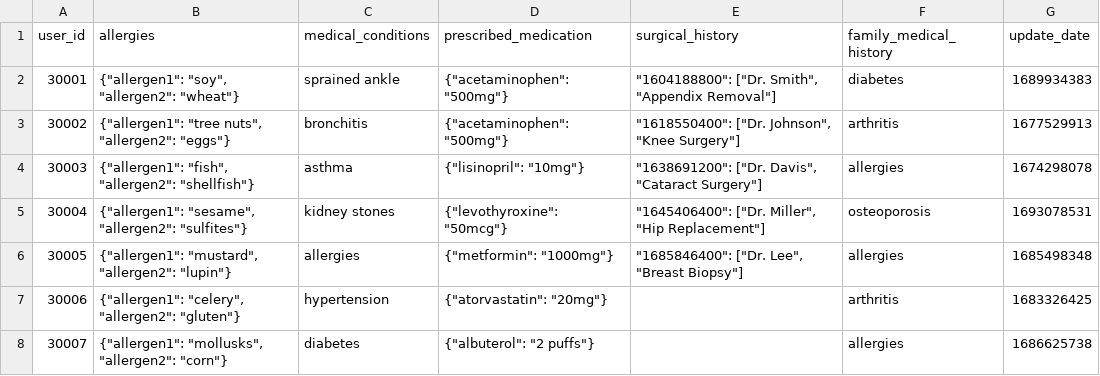
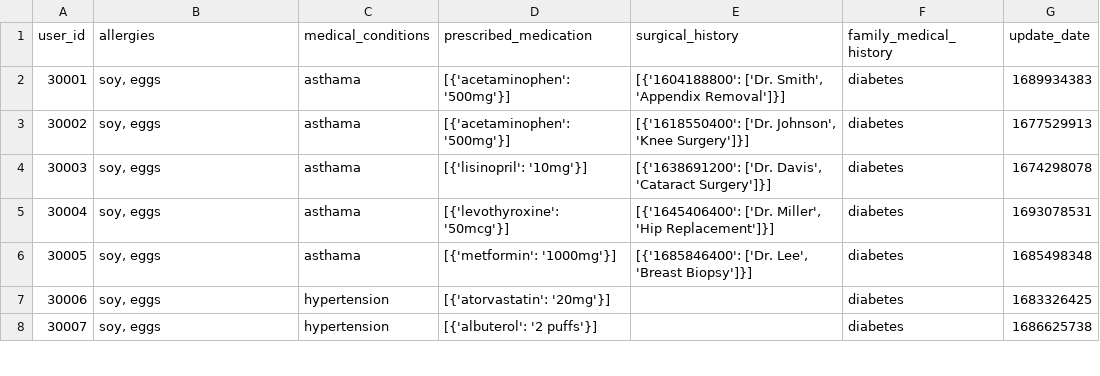
Before and after one commit to mitalee18/520_Project_Binary_Brigade, a CSV file: services/server/data/patient_medical_history.csv, drawn as a sheet; only a part is shown; the diff covers the shown part only.

```diff
--- a/services/server/data/patient_medical_history.csv
+++ b/services/server/data/patient_medical_history.csv
@@ -1,8 +1,8 @@
 user_id,allergies,medical_conditions,prescribed_medication,surgical_history,family_medical_history,update_date
-30001,"{""allergen1"": ""soy"", ""allergen2"": ""wheat""}",sprained ankle,"{""acetaminophen"": ""500mg""}","""1604188800"": [""Dr. Smith"", ""Appendix Removal""]",diabetes,1689934383
-30002,"{""allergen1"": ""tree nuts"", ""allergen2"": ""eggs""}",bronchitis,"{""acetaminophen"": ""500mg""}","""1618550400"": [""Dr. Johnson"", ""Knee Surgery""]",arthritis,1677529913
-30003,"{""allergen1"": ""fish"", ""allergen2"": ""shellfish""}",asthma,"{""lisinopril"": ""10mg""}","""1638691200"": [""Dr. Davis"", ""Cataract Surgery""]",allergies,1674298078
-30004,"{""allergen1"": ""sesame"", ""allergen2"": ""sulfites""}",kidney stones,"{""levothyroxine"": ""50mcg""}","""1645406400"": [""Dr. Miller"", ""Hip Replacement""]",osteoporosis,1693078531
-30005,"{""allergen1"": ""mustard"", ""allergen2"": ""lupin""}",allergies,"{""metformin"": ""1000mg""}"," ""1685846400"": [""Dr. Lee"", ""Breast Biopsy""]",allergies,1685498348
-30006,"{""allergen1"": ""celery"", ""allergen2"": ""gluten""}",hypertension,"{""atorvastatin"": ""20mg""}",,arthritis,1683326425
-30007,"{""allergen1"": ""mollusks"", ""allergen2"": ""corn""}",diabetes,"{""albuterol"": ""2 puffs""}",,allergies,1686625738
+30001,"soy, eggs",asthama,[{'acetaminophen': '500mg'}],"[{'1604188800': ['Dr. Smith', 'Appendix Removal']}]",diabetes,1689934383
+30002,"soy, eggs",asthama,[{'acetaminophen': '500mg'}],"[{'1618550400': ['Dr. Johnson', 'Knee Surgery']}]",diabetes,1677529913
+30003,"soy, eggs",asthama,[{'lisinopril': '10mg'}],"[{'1638691200': ['Dr. Davis', 'Cataract Surgery']}]",diabetes,1674298078
+30004,"soy, eggs",asthama,[{'levothyroxine': '50mcg'}],"[{'1645406400': ['Dr. Miller', 'Hip Replacement']}]",diabetes,1693078531
+30005,"soy, eggs",asthama,[{'metformin': '1000mg'}],"[{'1685846400': ['Dr. Lee', 'Breast Biopsy']}]",diabetes,1685498348
+30006,"soy, eggs",hypertension,[{'atorvastatin': '20mg'}],,diabetes,1683326425
+30007,"soy, eggs",hypertension,[{'albuterol': '2 puffs'}],,diabetes,1686625738
```
Also changed, not shown: 59 edited cells elsewhere in this file, services/server/data/doctor.csv, services/server/data/patient.csv, 3 other files.
